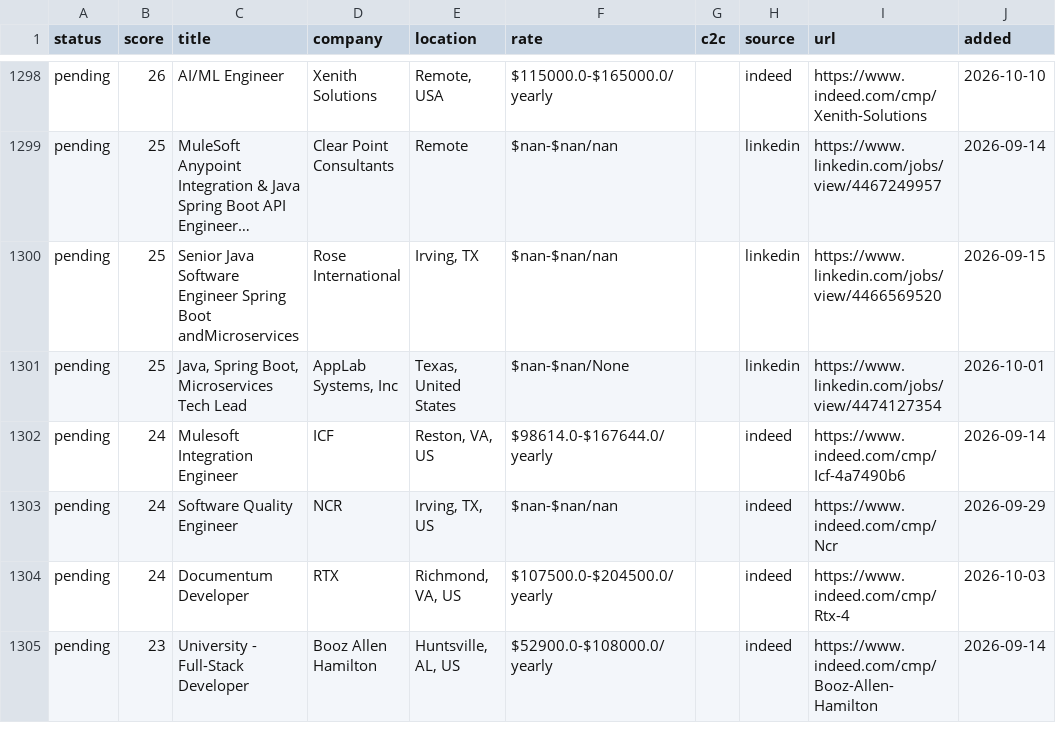
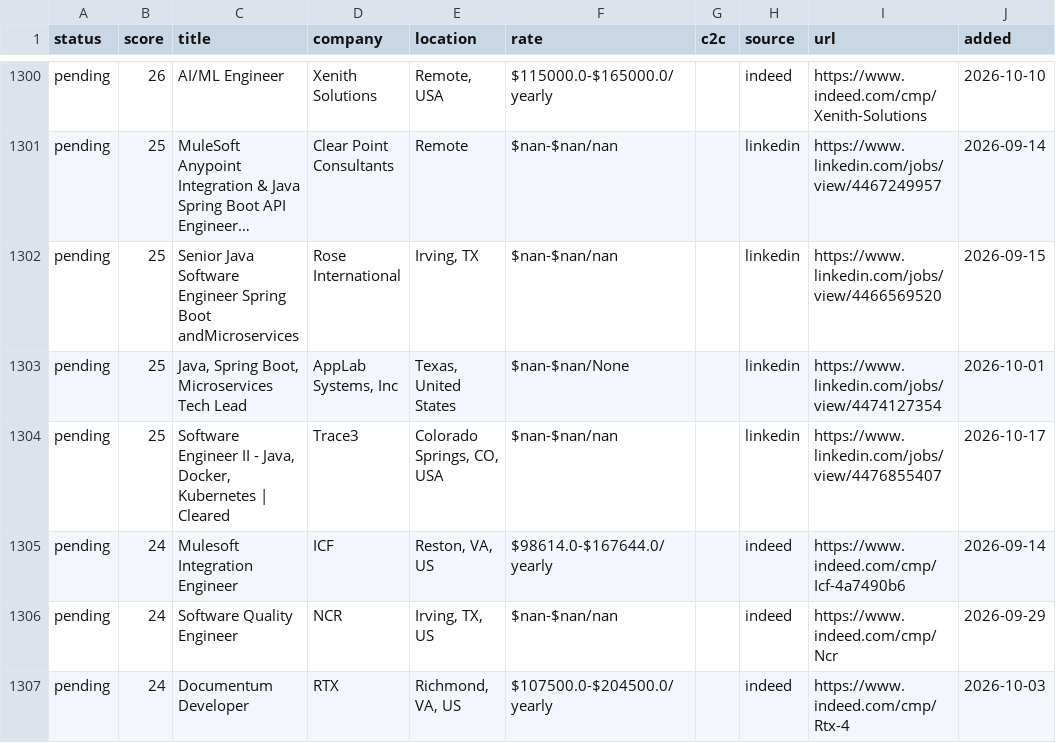
Before and after one commit to BOBRIKH75/job-finder, a CSV file: agent/data/manual_apply_master.csv, drawn as a sheet; only a part is shown, gaps mark what is left out; the shorter side is filled out with more unchanged rows; long unchanged cells end in …; the diff covers the shown part only.

```diff
--- a/agent/data/manual_apply_master.csv
+++ b/agent/data/manual_apply_master.csv
@@ -1301,2 +1303,3 @@ pending,25,Senior Java Software Engineer Spring Boot andMicroservices,Rose Inter
 pending,25,"Java, Spring Boot, Microservices Tech Lead","AppLab Systems, Inc","Texas, United States",$nan-$nan/None,,linkedin,https://www.linkedin.com/jobs/view/4474127354,2026-10-01
+pending,25,"Software Engineer II - Java, Docker, Kubernetes | Cleared",Trace3,"Colorado Springs, CO, USA",$nan-$nan/nan,,linkedin,https://www.linkedin.com/jobs/view/4476855407,2026-10-17
 pending,24,Mulesoft Integration Engineer,ICF,"Reston, VA, US",$98614.0-$167644.0/yearly,,indeed,https://www.indeed.com/cmp/Icf-4a7490b6,2026-09-14
```
Also changed, not shown: 8 added rows elsewhere in this file, 4 other files.
